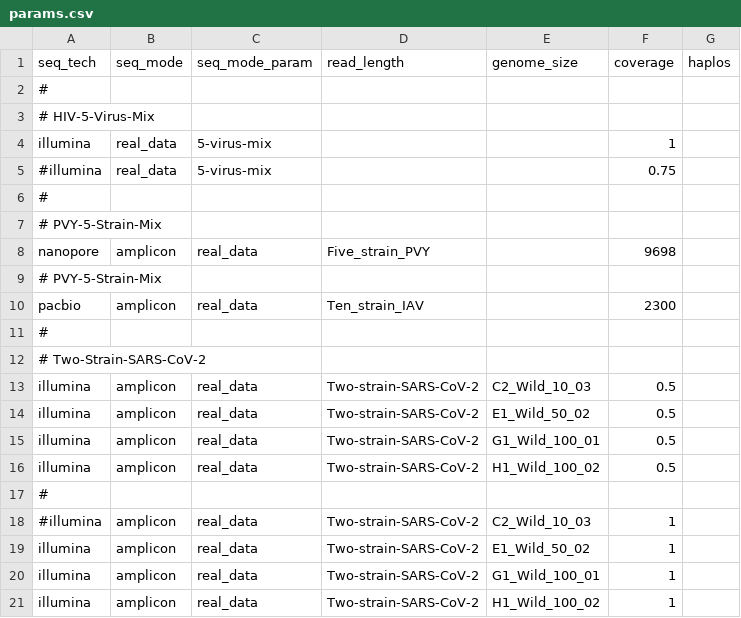
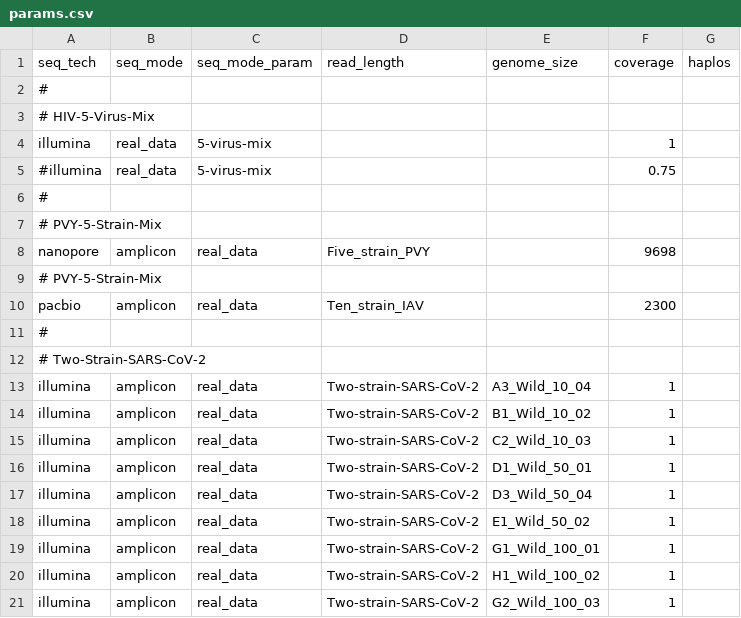
Before and after one commit to cbg-ethz/V-pipe, a CSV file: resources/auxiliary_workflows/benchmark/resources/local_haplotype_setup/config_realdata/params.csv, drawn as a sheet.

Commit message:
added other sars data

```diff
--- a/resources/auxiliary_workflows/benchmark/resources/local_haplotype_setup/config_realdata/params.csv
+++ b/resources/auxiliary_workflows/benchmark/resources/local_haplotype_setup/config_realdata/params.csv
@@ -12,8 +12,7 @@ pacbio,amplicon,real_data,Ten_strain_IAV,,2300,
 # Two-Strain-SARS-CoV-2
-illumina,amplicon,real_data,Two-strain-SARS-CoV-2,C2_Wild_10_03,0.5,
-illumina,amplicon,real_data,Two-strain-SARS-CoV-2,E1_Wild_50_02,0.5,
-illumina,amplicon,real_data,Two-strain-SARS-CoV-2,G1_Wild_100_01,0.5,
-illumina,amplicon,real_data,Two-strain-SARS-CoV-2,H1_Wild_100_02,0.5,
-#
-#illumina,amplicon,real_data,Two-strain-SARS-CoV-2,C2_Wild_10_03,1,
+illumina,amplicon,real_data,Two-strain-SARS-CoV-2,A3_Wild_10_04,1,
+illumina,amplicon,real_data,Two-strain-SARS-CoV-2,B1_Wild_10_02,1,
+illumina,amplicon,real_data,Two-strain-SARS-CoV-2,C2_Wild_10_03,1,
+illumina,amplicon,real_data,Two-strain-SARS-CoV-2,D1_Wild_50_01,1,
+illumina,amplicon,real_data,Two-strain-SARS-CoV-2,D3_Wild_50_04,1,
 illumina,amplicon,real_data,Two-strain-SARS-CoV-2,E1_Wild_50_02,1,
@@ -21 +20,2 @@ illumina,amplicon,real_data,Two-strain-SARS-CoV-2,G1_Wild_100_01,1,
 illumina,amplicon,real_data,Two-strain-SARS-CoV-2,H1_Wild_100_02,1,
+illumina,amplicon,real_data,Two-strain-SARS-CoV-2,G2_Wild_100_03,1,
```
